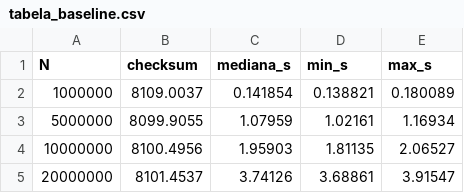
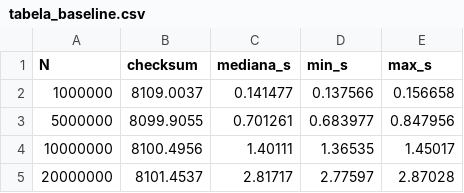
Before and after one commit to diegoamorim-cpu/Projeto_Prog_Paralela, a CSV file: resultados/tabela_baseline.csv, drawn as a sheet.

Commit message:
Dockerfile e medicoes do baseline no Galaxy Book 2

```diff
--- a/resultados/tabela_baseline.csv
+++ b/resultados/tabela_baseline.csv
@@ -1,5 +1,5 @@
 N,checksum,mediana_s,min_s,max_s
-1000000,8109.0037,0.141854,0.138821,0.180089
-5000000,8099.9055,1.07959,1.02161,1.16934
-10000000,8100.4956,1.95903,1.81135,2.06527
-20000000,8101.4537,3.74126,3.68861,3.91547
+1000000,8109.0037,0.141477,0.137566,0.156658
+5000000,8099.9055,0.701261,0.683977,0.847956
+10000000,8100.4956,1.40111,1.36535,1.45017
+20000000,8101.4537,2.81717,2.77597,2.87028
```
Also changed, not shown: resultados/baseline.csv, resultados/perfil.csv, 6 other files.
